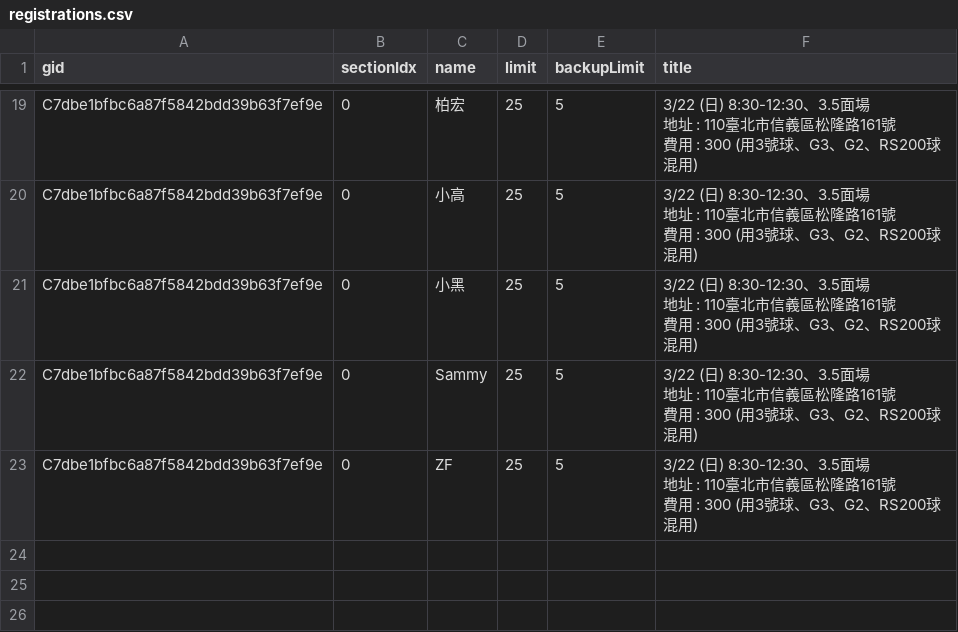
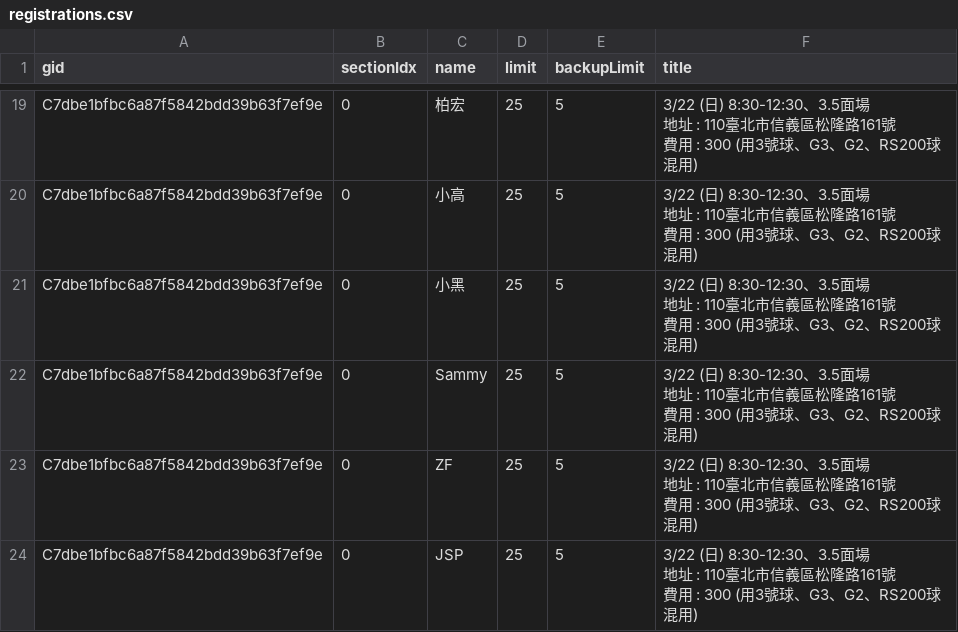
Before and after one commit to BSTony/TonysBadmintonGroup, a CSV file: data/registrations.csv, drawn as a sheet; only a part is shown, gaps mark what is left out; ↵ is a line break in a cell; the diff names each change by its address in the sheet, - before the commit and + after, or states it on an @@ line.

Commit message:
Update current list snapshot: 3/22 (日) 8:30-12:30、3.5面場 地址 : 110臺北市信義區松隆路161號 費用 : 300 (用3號球、G3、G2、RS200球混用)

```diff
--- a/data/registrations.csv
+++ b/data/registrations.csv
+row 24: C7dbe1bfbc6a87f5842bdd39b63f7ef9e | 0 | JSP | 25 | 5 | 3/22 (日) 8:30-12:30、3.5面場 ↵ 地址 : 110臺北市信義區松隆路161號 ↵ 費用 : 300 (用3號球、G3、G2、RS200球混用)
```
